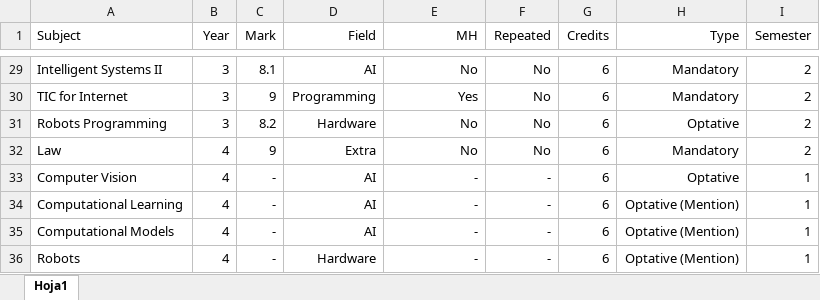
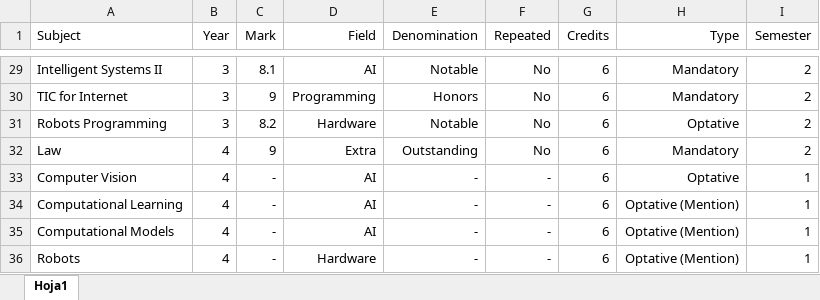
Before and after one commit to rorro6787/AcademicData, an Excel workbook: src/dataset.xlsx, sheet Hoja1, drawn as a sheet; only a part is shown, gaps mark what is left out; values as stored, in another font and other column widths than the file's, no borders; the diff covers the shown part only; the diff names each change by its address in the sheet, - before the commit and + after, or states it on an @@ line.

Commit message:
Study of the denomination of the credits

```diff
--- a/src/dataset.xlsx (sheet Hoja1)
+++ b/src/dataset.xlsx (sheet Hoja1)
-E1: MH
+E1: Denomination
-E29 (Denomination): No
+E29 (Denomination): Notable
-E30 (Denomination): Yes
+E30 (Denomination): Honors
-E31 (Denomination): No
+E31 (Denomination): Notable
-E32 (Denomination): No
+E32 (Denomination): Outstanding
```
Also changed, not shown: 27 edited cells elsewhere in this sheet, 2 other files.
